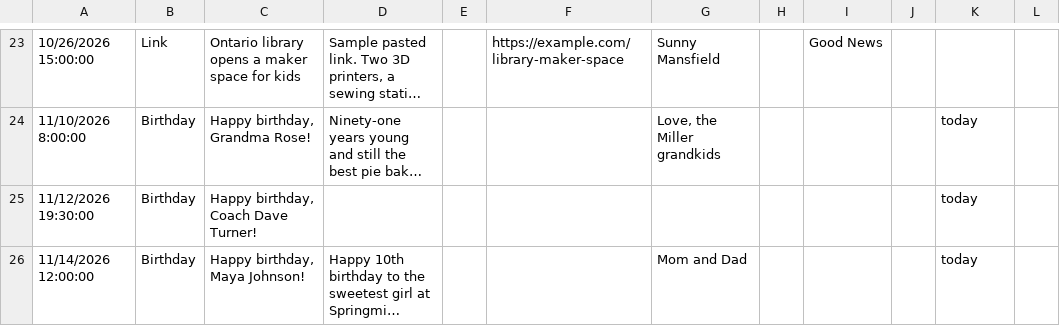
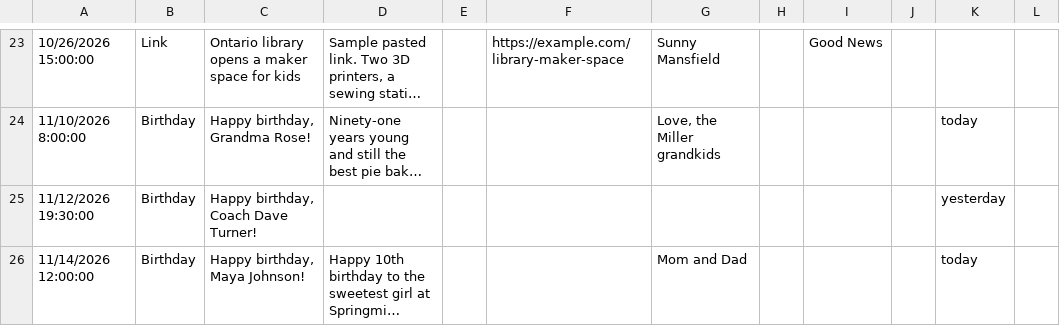
Before and after one commit to BashFromOhio/sunny-mansfield, a CSV file: sample_submissions.csv, drawn as a sheet; only a part is shown, gaps mark what is left out; long unchanged cells end in …; the diff names each change by its address in the sheet, - before the commit and + after, or states it on an @@ line.

```diff
--- a/sample_submissions.csv
+++ b/sample_submissions.csv
-K25: today
+K25: yesterday
```
Also changed, not shown: 5 other files.
